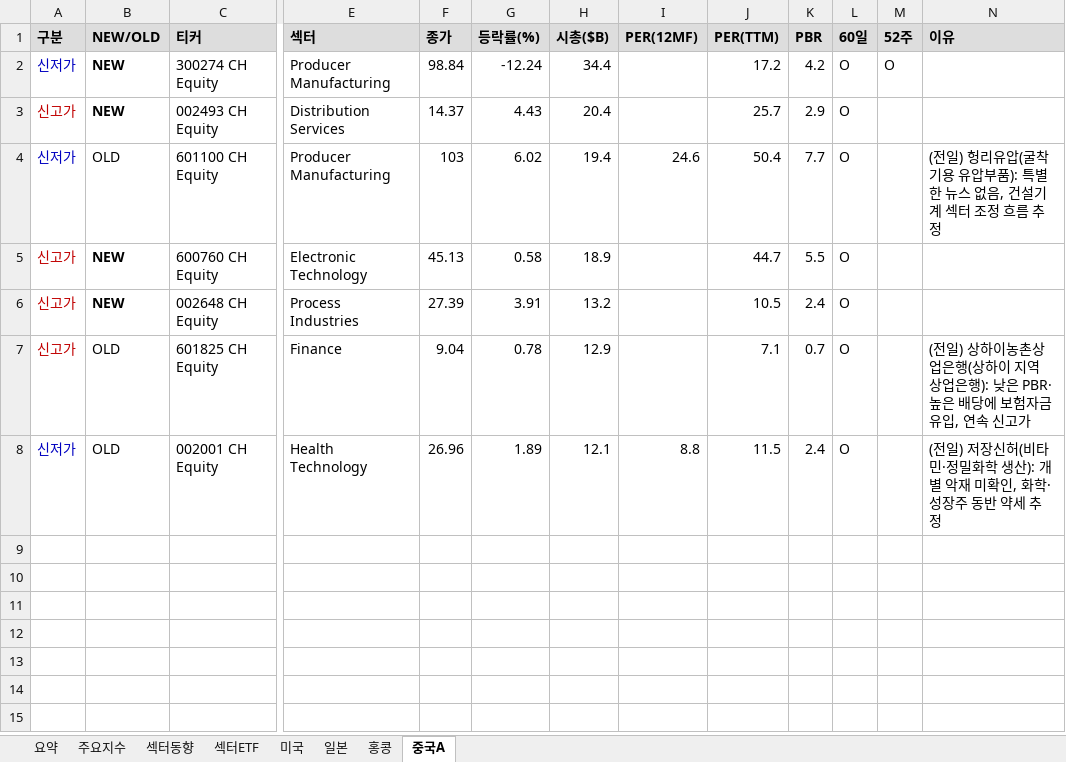
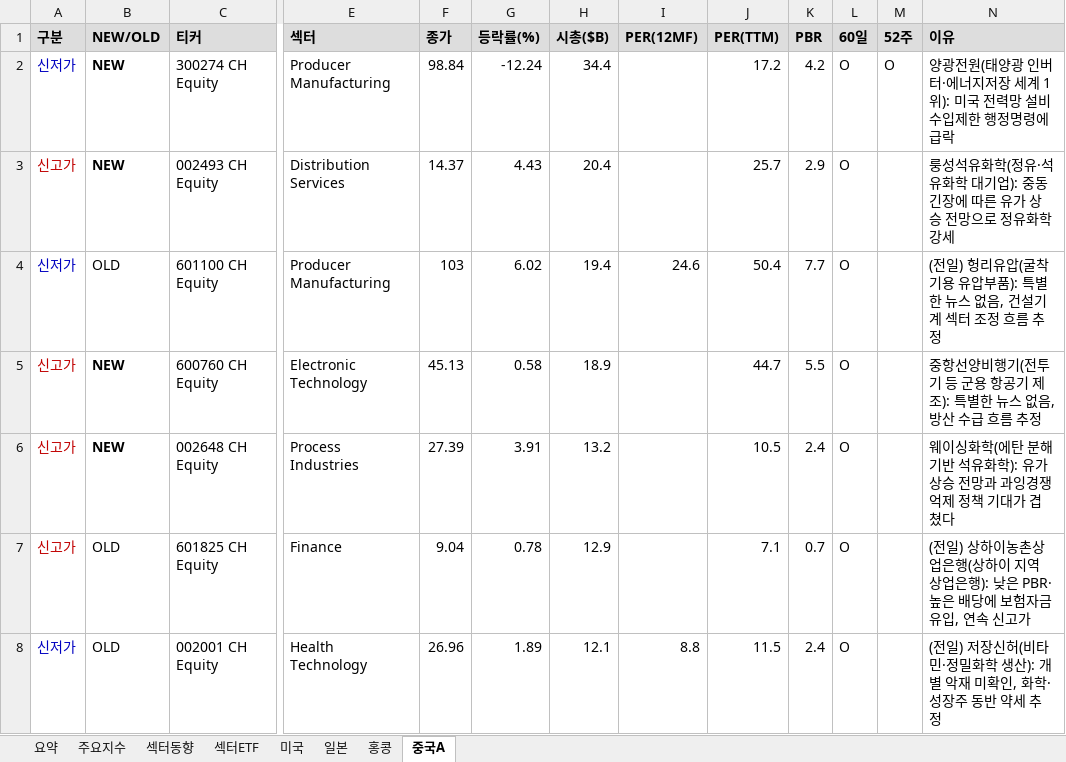
Before and after one commit to cm1n/highlowscreen, an Excel workbook: 신고신저가_20260828.xlsx, sheet 중국A, drawn as a sheet; only a part is shown, gaps mark what is left out; values as stored, in another font and other column widths than the file's, no borders; the diff names each change by its address in the sheet, - before the commit and + after, or states it on an @@ line.

```diff
--- a/신고신저가_20260828.xlsx (sheet 중국A)
+++ b/신고신저가_20260828.xlsx (sheet 중국A)
-N2 (이유): (empty)
+N2 (이유): 양광전원(태양광 인버터·에너지저장 세계 1위): 미국 전력망 설비 수입제한 행정명령에 급락
-N3 (이유): (empty)
+N3 (이유): 룽성석유화학(정유·석유화학 대기업): 중동 긴장에 따른 유가 상승 전망으로 정유화학 강세
-N5 (이유): (empty)
+N5 (이유): 중항선양비행기(전투기 등 군용 항공기 제조): 특별한 뉴스 없음, 방산 수급 흐름 추정
-N6 (이유): (empty)
+N6 (이유): 웨이싱화학(에탄 분해 기반 석유화학): 유가 상승 전망과 과잉경쟁 억제 정책 기대가 겹쳤다
```
Also changed, not shown: sheet 미국, sheet 요약, sheet 섹터ETF, sheet 일본, sheet 홍콩, 1 other file.
